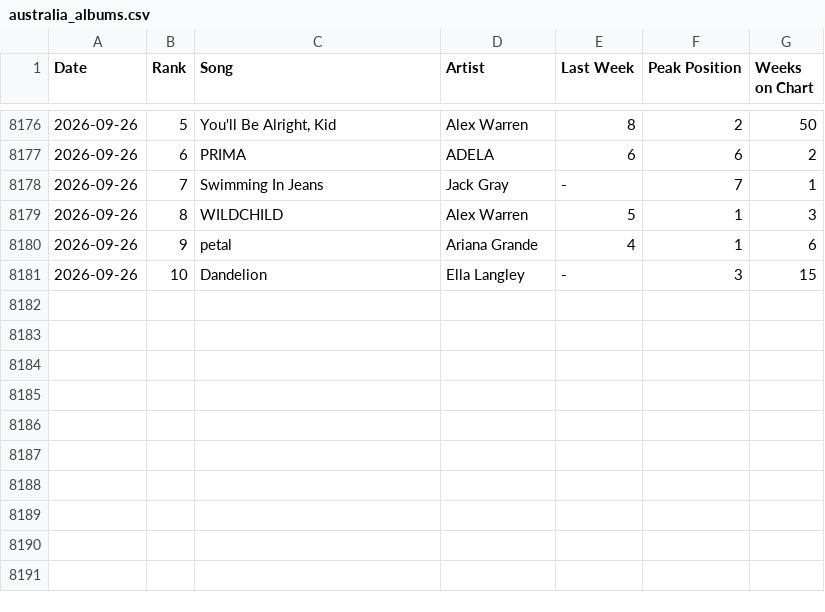
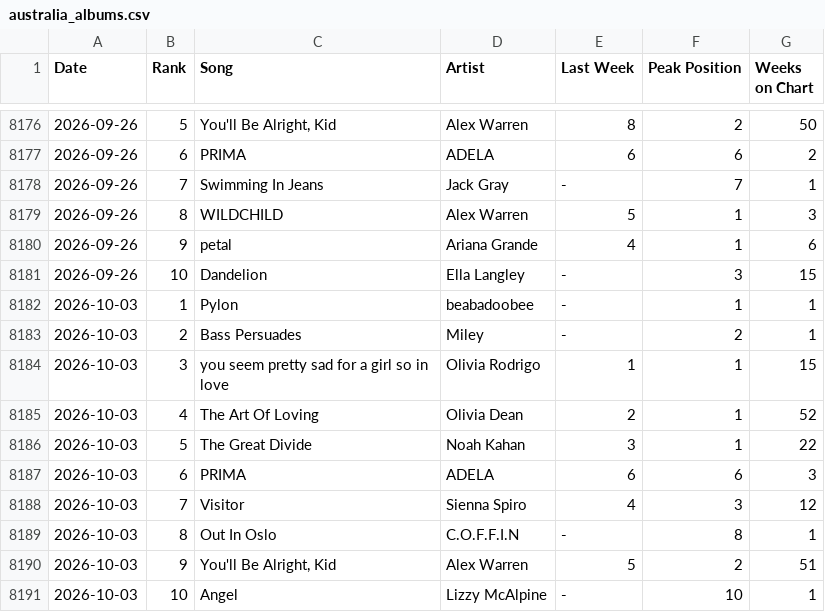
Before and after one commit to prangonbarua/billboard-chart-archive, a CSV file: data/australia_albums.csv, drawn as a sheet; only a part is shown, gaps mark what is left out.

Commit message:
Refresh Australian Albums to the week of 2026-10-03; record proven world_albums and lyricfind_global slugs
Billboard publishes the Australian chart ahead of the US ones. The two slugs
had been dropped from chart_plan.json by an earlier one-chart refresh run,
the overwrite 005e328 removed.

```diff
--- a/data/australia_albums.csv
+++ b/data/australia_albums.csv
@@ -8181 +8181,11 @@ Date,Rank,Song,Artist,Last Week,Peak Position,Weeks on Chart
 2026-09-26,10,Dandelion,Ella Langley,-,3,15
+2026-10-03,1,Pylon,beabadoobee,-,1,1
+2026-10-03,2,Bass Persuades,Miley,-,2,1
+2026-10-03,3,you seem pretty sad for a girl so in love,Olivia Rodrigo,1,1,15
+2026-10-03,4,The Art Of Loving,Olivia Dean,2,1,52
+2026-10-03,5,The Great Divide,Noah Kahan,3,1,22
+2026-10-03,6,PRIMA,ADELA,6,6,3
+2026-10-03,7,Visitor,Sienna Spiro,4,3,12
+2026-10-03,8,Out In Oslo,C.O.F.F.I.N,-,8,1
+2026-10-03,9,"You'll Be Alright, Kid",Alex Warren,5,2,51
+2026-10-03,10,Angel,Lizzy McAlpine,-,10,1
```
Also changed, not shown: 1 other file.
